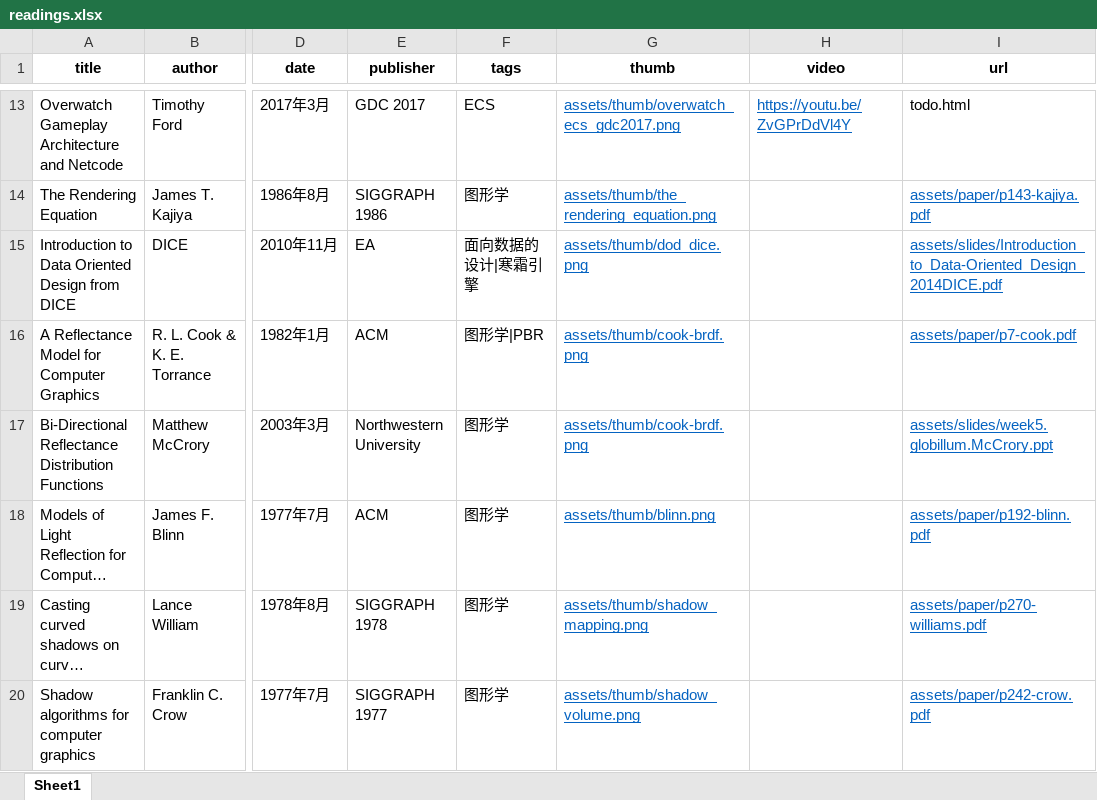
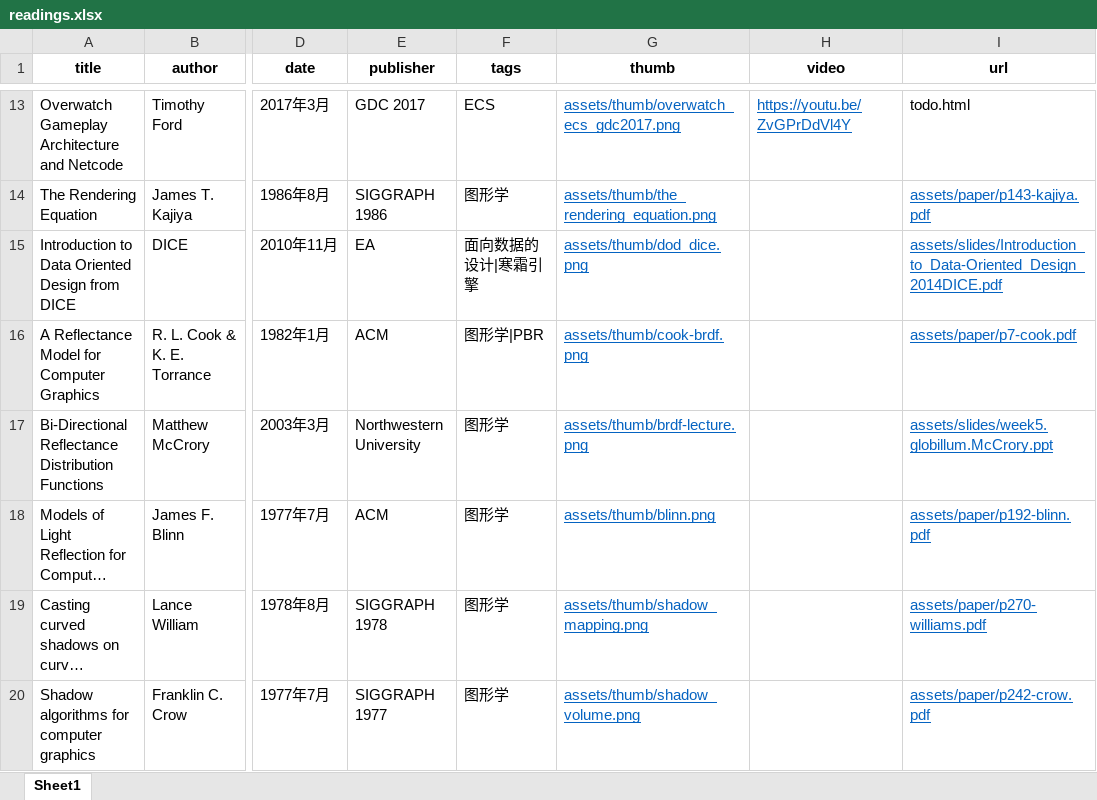
Before and after one commit to neil3d/neil3d.github.io, an Excel workbook: reading/readings.xlsx, sheet Sheet1, drawn as a sheet; only a part is shown, gaps mark what is left out; long unchanged cells end in …; values as stored, in another font and other column widths than the file's, no borders; table styles not drawn; the diff names each change by its address in the sheet, - before the commit and + after, or states it on an @@ line.

Commit message:
add BRDF lecture thumb

```diff
--- a/reading/readings.xlsx (sheet Sheet1)
+++ b/reading/readings.xlsx (sheet Sheet1)
-G17 (thumb): assets/thumb/cook-brdf.png
+G17 (thumb): assets/thumb/brdf-lecture.png
```
Also changed, not shown: 2 other files.
